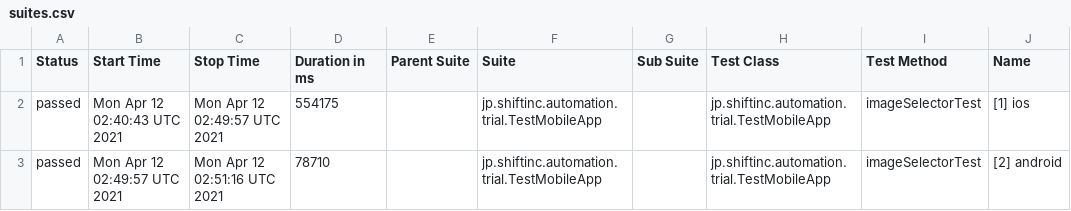
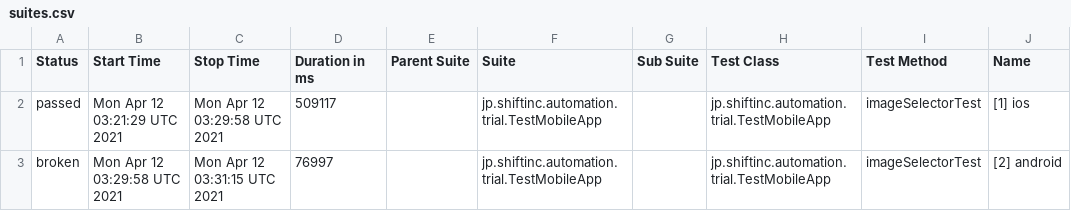
Before and after one commit to tmshft/appium-image-detection-example, a CSV file: data/suites.csv, drawn as a sheet; only a part is shown; the diff names each change by its address in the sheet, - before the commit and + after, or states it on an @@ line.

```diff
--- a/data/suites.csv
+++ b/data/suites.csv
-B2 (Start Time): Mon Apr 12 02:40:43 UTC 2021
+B2 (Start Time): Mon Apr 12 03:21:29 UTC 2021
-C2 (Stop Time): Mon Apr 12 02:49:57 UTC 2021
+C2 (Stop Time): Mon Apr 12 03:29:58 UTC 2021
-D2 (Duration in ms): 554175
+D2 (Duration in ms): 509117
-A3 (Status): passed
+A3 (Status): broken
-B3 (Start Time): Mon Apr 12 02:49:57 UTC 2021
+B3 (Start Time): Mon Apr 12 03:29:58 UTC 2021
-C3 (Stop Time): Mon Apr 12 02:51:16 UTC 2021
+C3 (Stop Time): Mon Apr 12 03:31:15 UTC 2021
-D3 (Duration in ms): 78710
+D3 (Duration in ms): 76997
```
Also changed, not shown: 38 other files.
